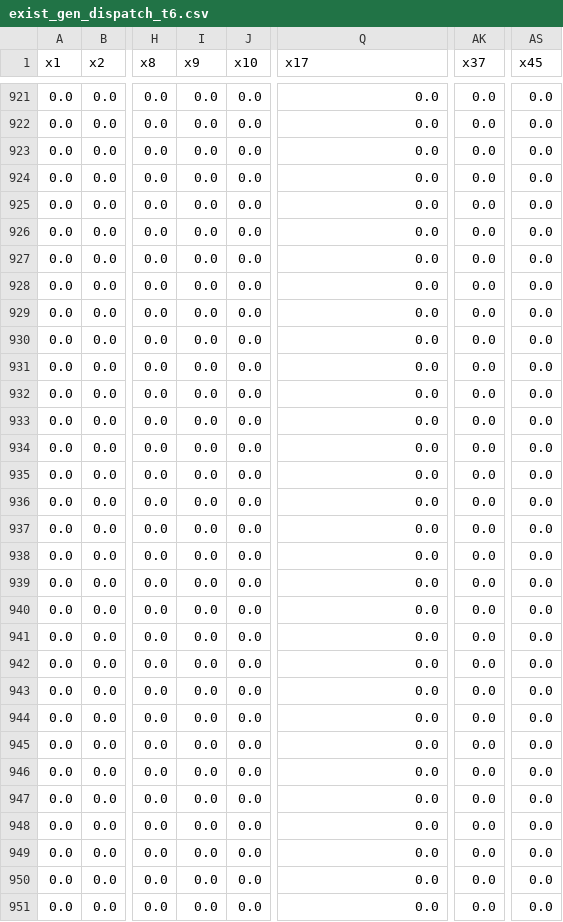
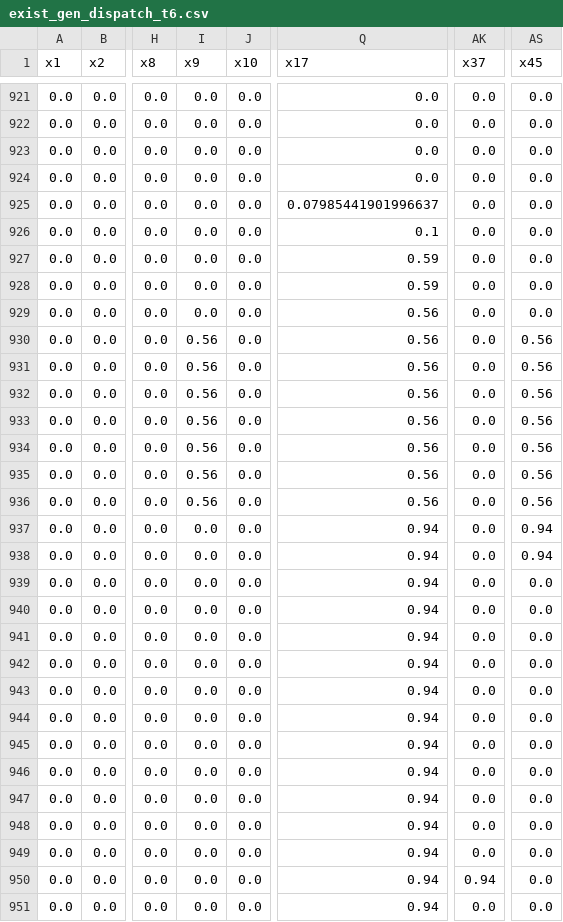
Before and after one commit to lulopdz/GridOpt.jl, a CSV file: results/emh/exist_gen_dispatch_t6.csv (was src/exist_gen_dispatch_t6.csv), drawn as a sheet; only a part is shown, gaps mark what is left out; the diff covers the shown part only; the diff names each change by its address in the sheet, - before the commit and + after, or states it on an @@ line.

```diff
--- a/src/exist_gen_dispatch_t6.csv
+++ b/results/emh/exist_gen_dispatch_t6.csv
-Q925 (x17): 0.0
+Q925 (x17): 0.07985441901996637
-Q926 (x17): 0.0
+Q926 (x17): 0.1
-Q927:Q928 (x17): 0.0
+Q927:Q928 (x17): 0.59
-Q929:Q936 (x17): 0.0
+Q929:Q936 (x17): 0.56
-I930:I936 (x9): 0.0
+I930:I936 (x9): 0.56
-AS930:AS936 (x45): 0.0
+AS930:AS936 (x45): 0.56
-Q937:Q951 (x17): 0.0
+Q937:Q951 (x17): 0.94
-AS937:AS938 (x45): 0.0
+AS937:AS938 (x45): 0.94
-AK950 (x37): 0.0
+AK950 (x37): 0.94
```
Also changed, not shown: 141 edited cells elsewhere in this file, results/emh/exist_gen_dispatch_t1.csv, results/emh/exist_gen_dispatch_t3.csv, 36 other files.
